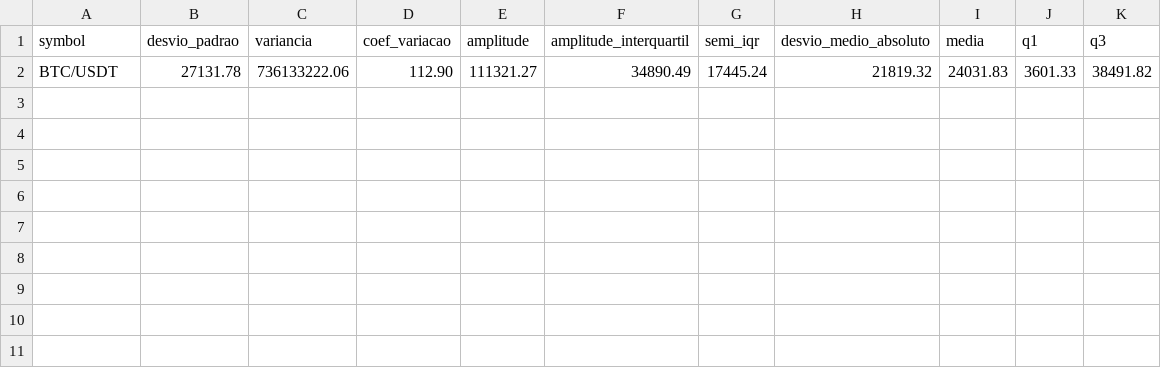
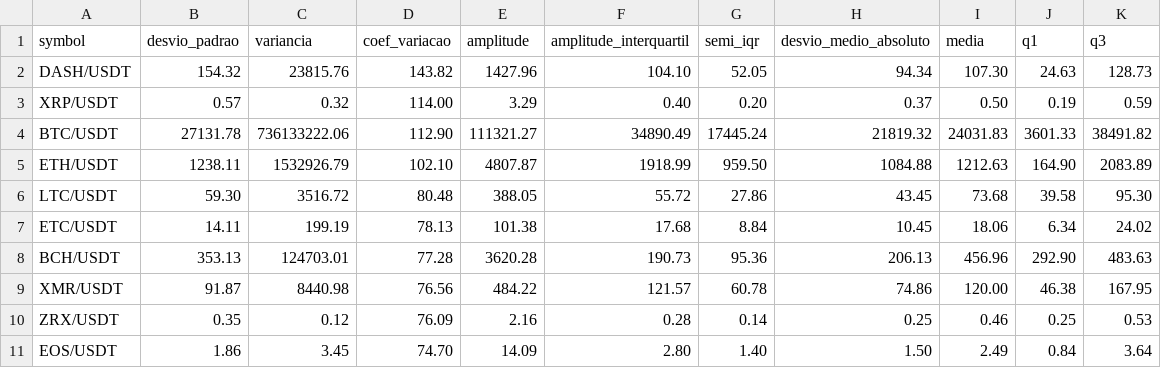
Before and after one commit to ronenfilho/cripto_analytics, a CSV file: data/processed/analise_dispersao.csv, drawn as a sheet.

```diff
--- a/data/processed/analise_dispersao.csv
+++ b/data/processed/analise_dispersao.csv
@@ -1,2 +1,11 @@
 symbol,desvio_padrao,variancia,coef_variacao,amplitude,amplitude_interquartil,semi_iqr,desvio_medio_absoluto,media,q1,q3
+DASH/USDT,154.32,23815.76,143.82,1427.96,104.10,52.05,94.34,107.30,24.63,128.73
+XRP/USDT,0.57,0.32,114.00,3.29,0.40,0.20,0.37,0.50,0.19,0.59
 BTC/USDT,27131.78,736133222.06,112.90,111321.27,34890.49,17445.24,21819.32,24031.83,3601.33,38491.82
+ETH/USDT,1238.11,1532926.79,102.10,4807.87,1918.99,959.50,1084.88,1212.63,164.90,2083.89
+LTC/USDT,59.30,3516.72,80.48,388.05,55.72,27.86,43.45,73.68,39.58,95.30
+ETC/USDT,14.11,199.19,78.13,101.38,17.68,8.84,10.45,18.06,6.34,24.02
+BCH/USDT,353.13,124703.01,77.28,3620.28,190.73,95.36,206.13,456.96,292.90,483.63
+XMR/USDT,91.87,8440.98,76.56,484.22,121.57,60.78,74.86,120.00,46.38,167.95
+ZRX/USDT,0.35,0.12,76.09,2.16,0.28,0.14,0.25,0.46,0.25,0.53
+EOS/USDT,1.86,3.45,74.70,14.09,2.80,1.40,1.50,2.49,0.84,3.64
```
Also changed, not shown: 7 other files.
